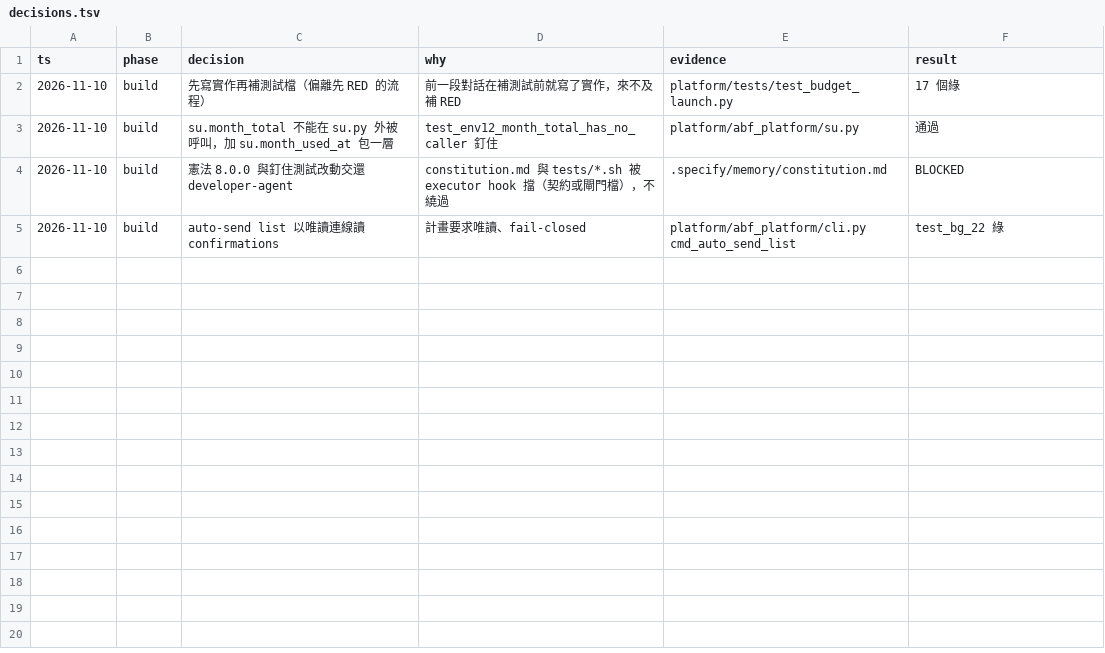
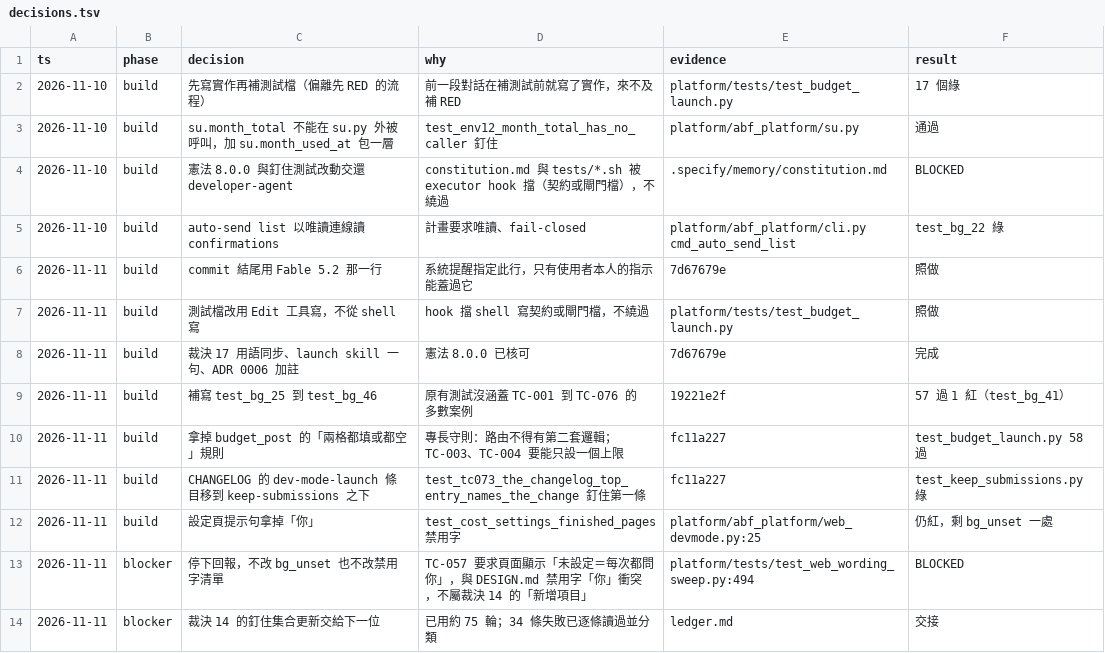
Before and after one commit to zhshie/agentic-bioflow_v2, a TSV file: specs/dev-mode-launch/decisions.tsv, drawn as a sheet; the diff names each change by its address in the sheet, - before the commit and + after, or states it on an @@ line.

```diff
--- a/specs/dev-mode-launch/decisions.tsv
+++ b/specs/dev-mode-launch/decisions.tsv
+row 6: 2026-11-11 | build | commit 結尾用 Fable 5.2 那一行 | 系統提醒指定此行，只有使用者本人的指示能蓋過它 | 7d67679e | 照做
+row 7: 2026-11-11 | build | 測試檔改用 Edit 工具寫，不從 shell 寫 | hook 擋 shell 寫契約或閘門檔，不繞過 | platform/tests/test_budget_launch.py | 照做
+row 8: 2026-11-11 | build | 裁決 17 用語同步、launch skill 一句、ADR 0006 加註 | 憲法 8.0.0 已核可 | 7d67679e | 完成
+row 9: 2026-11-11 | build | 補寫 test_bg_25 到 test_bg_46 | 原有測試沒涵蓋 TC-001 到 TC-076 的多數案例 | 19221e2f | 57 過 1 紅（test_bg_41）
+row 10: 2026-11-11 | build | 拿掉 budget_post 的「兩格都填或都空」規則 | 專長守則：路由不得有第二套邏輯；TC-003、TC-004 要能只設一個上限 | fc11a227 | test_budget_launch.py 58 過
+row 11: 2026-11-11 | build | CHANGELOG 的 dev-mode-launch 條目移到 keep-submissions 之下 | test_tc073_the_changelog_top_entry_names_the_change 釘住第一條 | fc11a227 | test_keep_submissions.py 綠
+row 12: 2026-11-11 | build | 設定頁提示句拿掉「你」 | test_cost_settings_finished_pages 禁用字 | platform/abf_platform/web_devmode.py:25 | 仍紅，剩 bg_unset 一處
+row 13: 2026-11-11 | blocker | 停下回報，不改 bg_unset 也不改禁用字清單 | TC-057 要求頁面顯示「未設定＝每次都問你」，與 DESIGN.md 禁用字「你」衝突，不屬裁決 14 的「新增項目」 | platform/tests/test_web_wording_sweep.py:494 | BLOCKED
+row 14: 2026-11-11 | blocker | 裁決 14 的釘住集合更新交給下一位 | 已用約 75 輪；34 條失敗已逐條讀過並分類 | ledger.md | 交接
```
Also changed, not shown: 1 other file.
